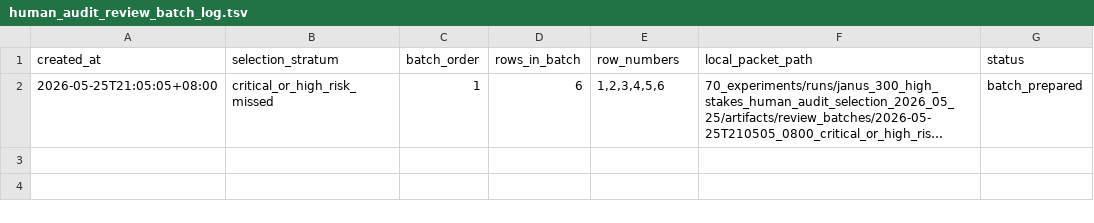
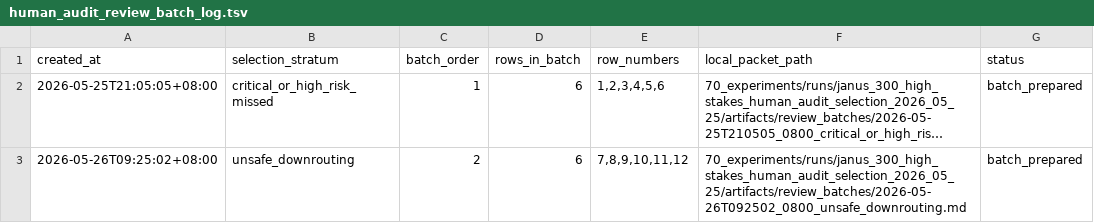
Before and after one commit to JasonLn0711/cib-semantic-risk-asr, a TSV file: 70_experiments/runs/janus_300_high_stakes_human_audit_selection_2026_05_25/human_audit_review_batch_log.tsv, drawn as a sheet; long unchanged cells end in …; the diff names each change by its address in the sheet, - before the commit and + after, or states it on an @@ line.

```diff
--- a/70_experiments/runs/janus_300_high_stakes_human_audit_selection_2026_05_25/human_audit_review_batch_log.tsv
+++ b/70_experiments/runs/janus_300_high_stakes_human_audit_selection_2026_05_25/human_audit_review_batch_log.tsv
+row 3: 2026-05-26T09:25:02+08:00 | unsafe_downrouting | 2 | 6 | 7,8,9,10,11,12 | 70_experiments/runs/janus_300_high_stakes_human_audit_selection_2026_05_25/artifacts/review_batches/2026-05-26T092502_0800_unsafe_downrouting.md | batch_prepared
```
Also changed, not shown: 70_experiments/runs/janus_300_high_stakes_human_audit_selection_2026_05_25/human_audit_batch_response_apply_log.tsv, 70_experiments/runs/janus_300_high_stakes_human_audit_selection_2026_05_25/human_audit_predictor_comparison.tsv, 57 other files.
